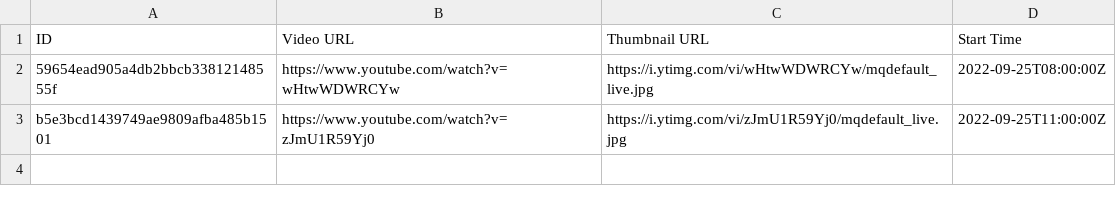
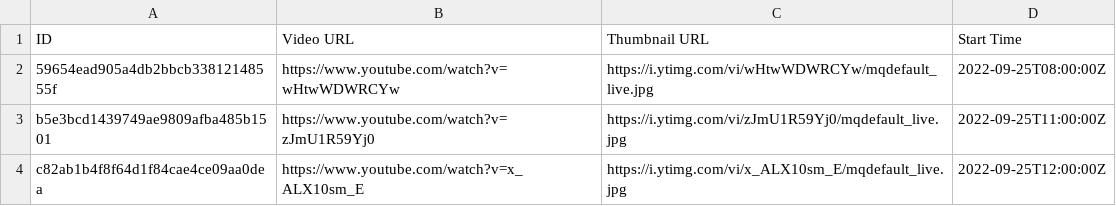
Before and after one commit to TaiwanVtuberData/TaiwanVTuberDebutLiveStreams, a CSV file: 2022-09-25.csv, drawn as a sheet.

Commit message:
Add debut stream

```diff
--- a/2022-09-25.csv
+++ b/2022-09-25.csv
@@ -3 +3,2 @@ ID,Video URL,Thumbnail URL,Start Time
 b5e3bcd1439749ae9809afba485b1501,https://www.youtube.com/watch?v=zJmU1R59Yj0,https://i.ytimg.com/vi/zJmU1R59Yj0/mqdefault_live.jpg,2022-09-25T11:00:00Z
+c82ab1b4f8f64d1f84cae4ce09aa0dea,https://www.youtube.com/watch?v=x_ALX10sm_E,https://i.ytimg.com/vi/x_ALX10sm_E/mqdefault_live.jpg,2022-09-25T12:00:00Z
```
